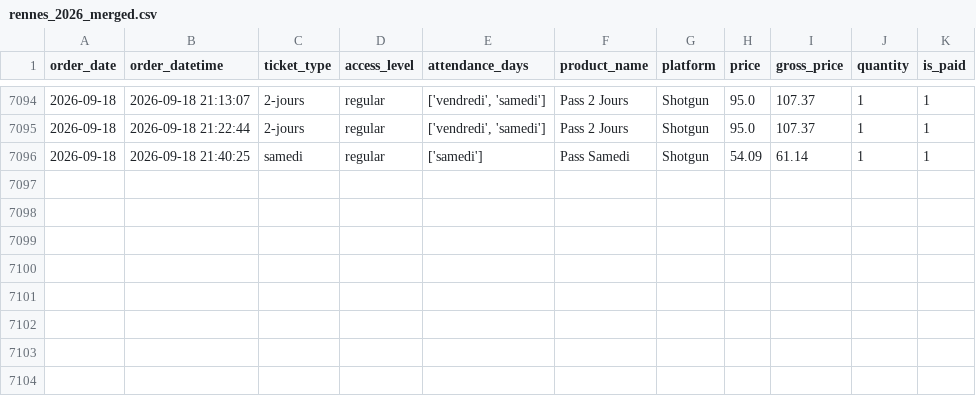
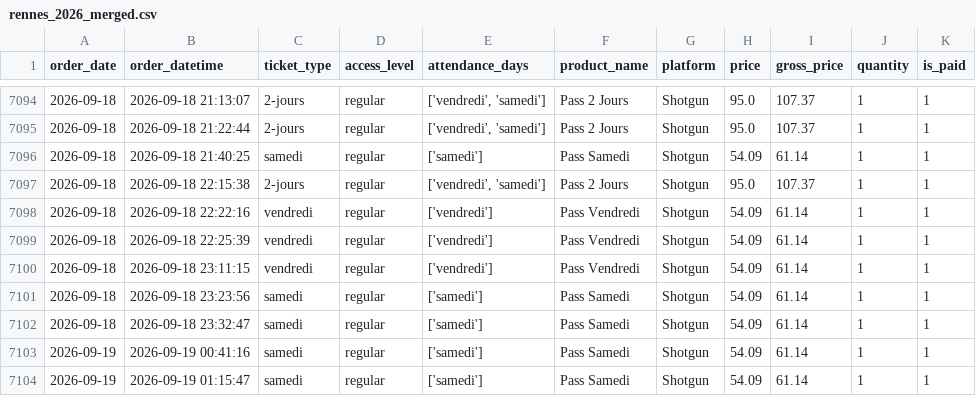
Before and after one commit to studio-ai2k/ticketing_api, a CSV file: data/rennes_2026_merged.csv, drawn as a sheet; only a part is shown, gaps mark what is left out.

```diff
--- a/data/rennes_2026_merged.csv
+++ b/data/rennes_2026_merged.csv
@@ -7096 +7096,9 @@ order_date,order_datetime,ticket_type,access_level,attendance_days,product_name,
 2026-09-18,2026-09-18 21:40:25,samedi,regular,['samedi'],Pass Samedi,Shotgun,54.09,61.14,1,1
+2026-09-18,2026-09-18 22:15:38,2-jours,regular,"['vendredi', 'samedi']",Pass 2 Jours,Shotgun,95.0,107.37,1,1
+2026-09-18,2026-09-18 22:22:16,vendredi,regular,['vendredi'],Pass Vendredi,Shotgun,54.09,61.14,1,1
+2026-09-18,2026-09-18 22:25:39,vendredi,regular,['vendredi'],Pass Vendredi,Shotgun,54.09,61.14,1,1
+2026-09-18,2026-09-18 23:11:15,vendredi,regular,['vendredi'],Pass Vendredi,Shotgun,54.09,61.14,1,1
+2026-09-18,2026-09-18 23:23:56,samedi,regular,['samedi'],Pass Samedi,Shotgun,54.09,61.14,1,1
+2026-09-18,2026-09-18 23:32:47,samedi,regular,['samedi'],Pass Samedi,Shotgun,54.09,61.14,1,1
+2026-09-19,2026-09-19 00:41:16,samedi,regular,['samedi'],Pass Samedi,Shotgun,54.09,61.14,1,1
+2026-09-19,2026-09-19 01:15:47,samedi,regular,['samedi'],Pass Samedi,Shotgun,54.09,61.14,1,1
```
Also changed, not shown: data/geneve_2026_merged.csv, 9 other files.
